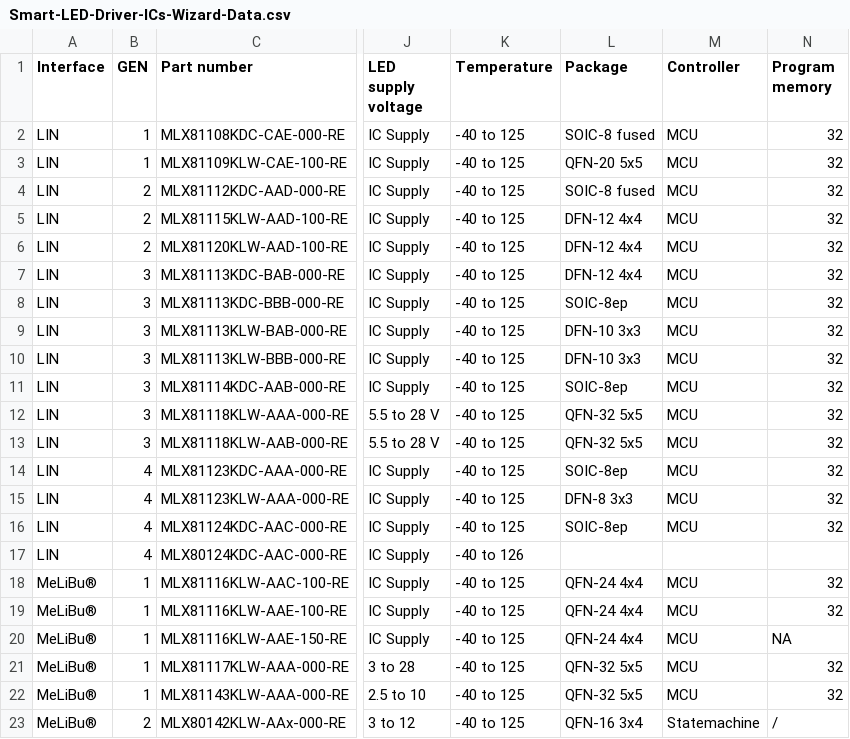
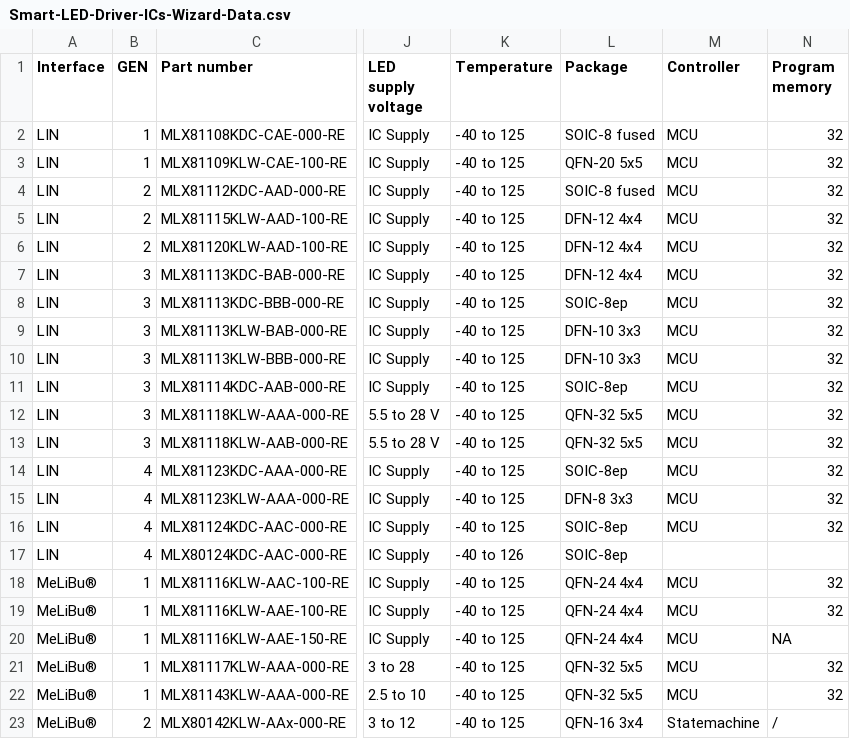
Before and after one commit to MelexisBC/Wizard---Smart-LED-Driver-ICs-Data, a CSV file: Smart-LED-Driver-ICs-Wizard-Data.csv, drawn as a sheet; only a part is shown, gaps mark what is left out; the diff names each change by its address in the sheet, - before the commit and + after, or states it on an @@ line.

Commit message:
Wizard - Smart LED driver ICs - Google sheet updated

```diff
--- a/Smart-LED-Driver-ICs-Wizard-Data.csv
+++ b/Smart-LED-Driver-ICs-Wizard-Data.csv
-L17 (Package): (empty)
+L17 (Package): SOIC-8ep
```
